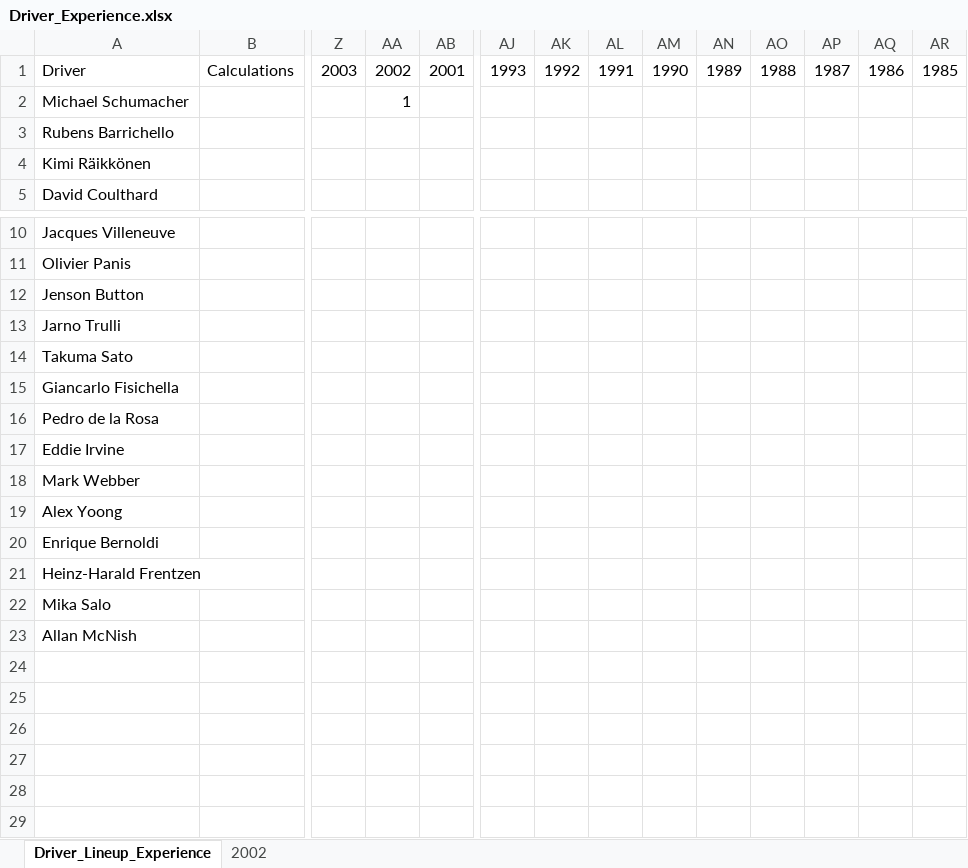
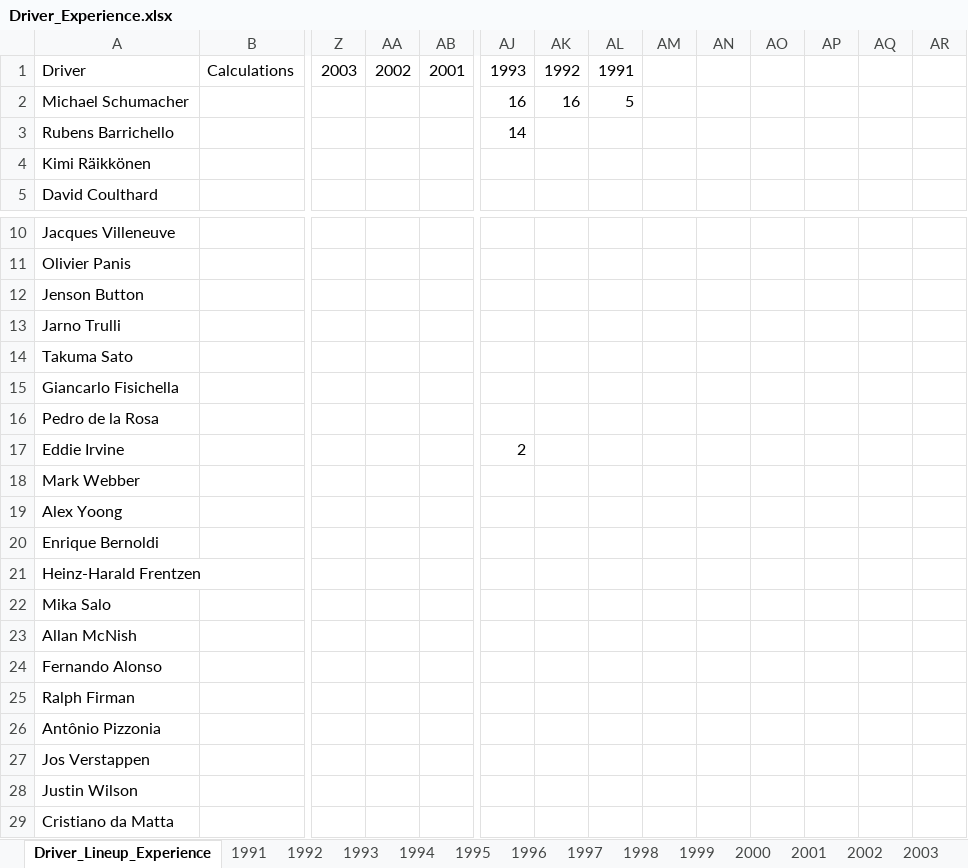
Before and after one commit to owen-simon/Formula-1-Constructor-Repository, an Excel workbook: Driver_Experience.xlsx, sheet Driver_Lineup_Experience, drawn as a sheet; only a part is shown, gaps mark what is left out; values as stored, in another font and other column widths than the file's, no cell formats; rows hold the shown columns only; the diff names each change by its address in the sheet, - before the commit and + after, or states it on an @@ line.

Commit message:
data added to driver_exp file

```diff
--- a/Driver_Experience.xlsx (sheet Driver_Lineup_Experience)
+++ b/Driver_Experience.xlsx (sheet Driver_Lineup_Experience)
+sheet tab: 1991
+sheet tab: 1992
+sheet tab: 1993
+sheet tab: 1994
+sheet tab: 1995
+sheet tab: 1996
+sheet tab: 1997
+sheet tab: 1998
+sheet tab: 1999
+sheet tab: 2000
+sheet tab: 2001
+sheet tab: 2003
-AM1: 1990
+AM1: (empty)
-AN1: 1989
+AN1: (empty)
-AO1: 1988
+AO1: (empty)
-AP1: 1987
+AP1: (empty)
-AQ1: 1986
+AQ1: (empty)
-AR1: 1985
+AR1: (empty)
-AA2: 1
+AA2: (empty)
-AJ2: (empty)
+AJ2: 16
-AK2: (empty)
+AK2: 16
-AL2: (empty)
+AL2: 5
-AJ3: (empty)
+AJ3: 14
-AJ17: (empty)
+AJ17: 2
+row 24: Fernando Alonso
+row 25: Ralph Firman
+row 26: Antônio Pizzonia
+row 27: Jos Verstappen
+row 28: Justin Wilson
+row 29: Cristiano da Matta
```
Also changed, not shown: sheet 2002, cell formats, Data_Dictionary.xlsx, 1 other file.
